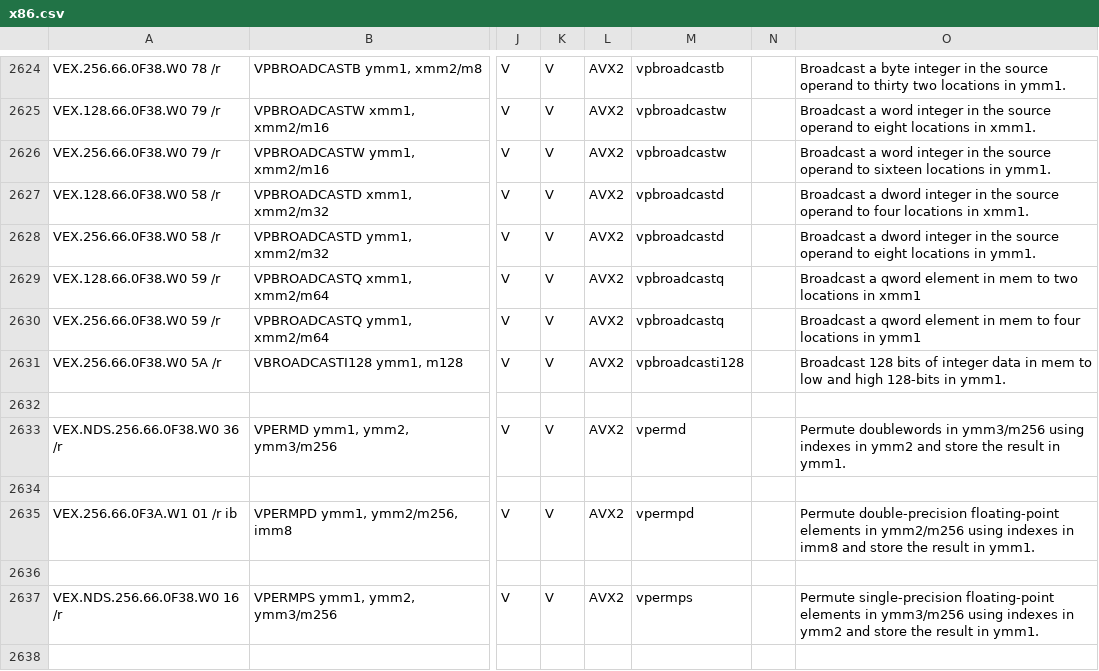
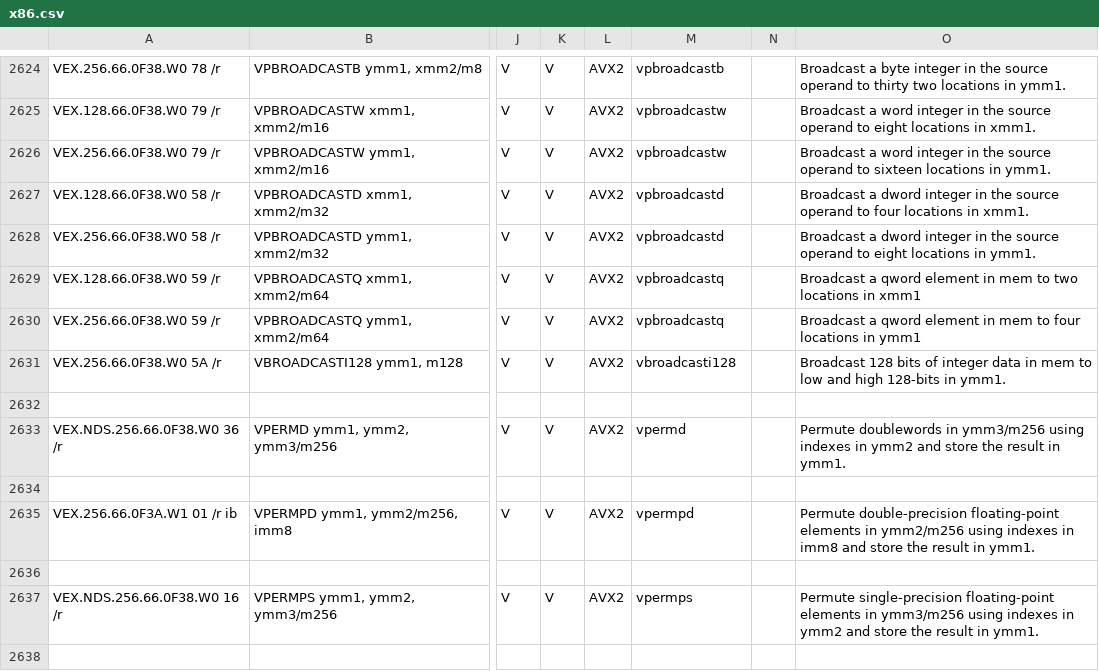
Before and after one commit to StanfordPL/x64asm, a CSV file: src/x86.csv, drawn as a sheet; only a part is shown, gaps mark what is left out; the diff names each change by its address in the sheet, - before the commit and + after, or states it on an @@ line.

Commit message:
another typo in an opcode in the spreadsheet

```diff
--- a/src/x86.csv
+++ b/src/x86.csv
-M2631: vpbroadcasti128
+M2631: vbroadcasti128
```
